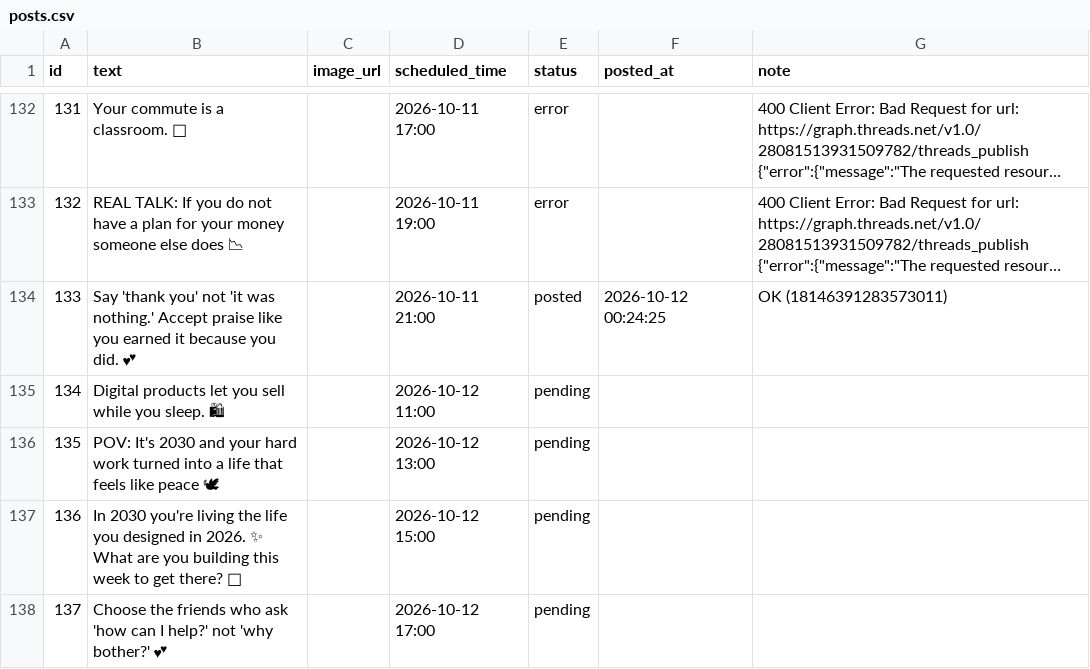
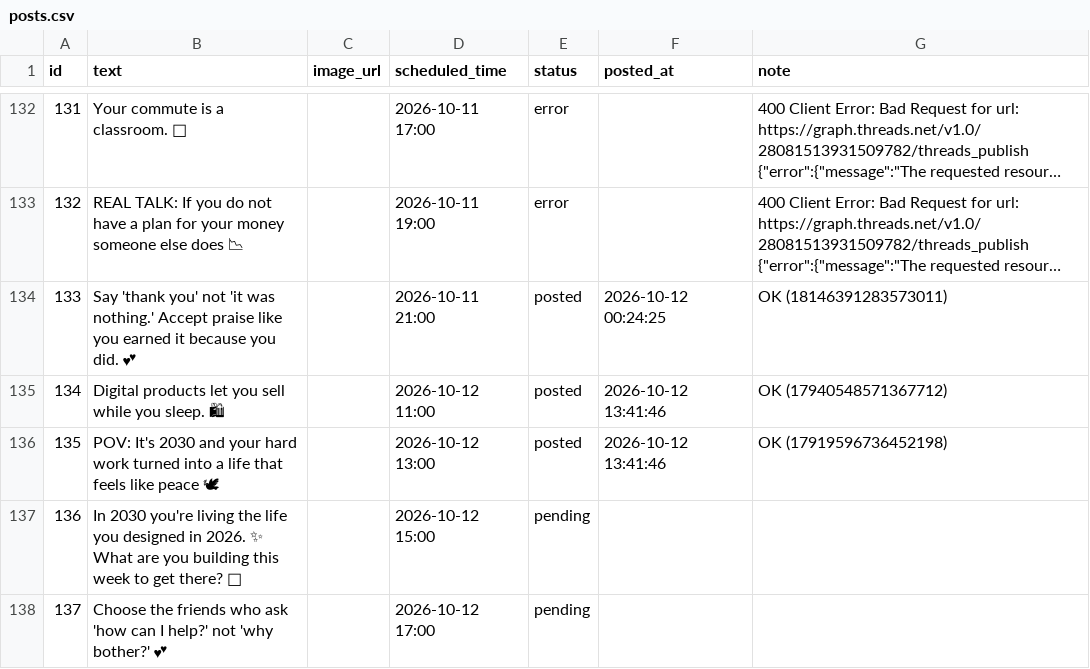
Before and after one commit to GAURI-GUPTA-python/Threads, a CSV file: posts.csv, drawn as a sheet; only a part is shown, gaps mark what is left out; long unchanged cells end in …; the diff names each change by its address in the sheet, - before the commit and + after, or states it on an @@ line.

```diff
--- a/posts.csv
+++ b/posts.csv
-E135:E136 (status): pending
+E135:E136 (status): posted
-F135:F136 (posted_at): (empty)
+F135:F136 (posted_at): 2026-10-12 13:41:46
-G135 (note): (empty)
+G135 (note): OK (17940548571367712)
-G136 (note): (empty)
+G136 (note): OK (17919596736452198)
```
Also changed, not shown: 1 other file.
